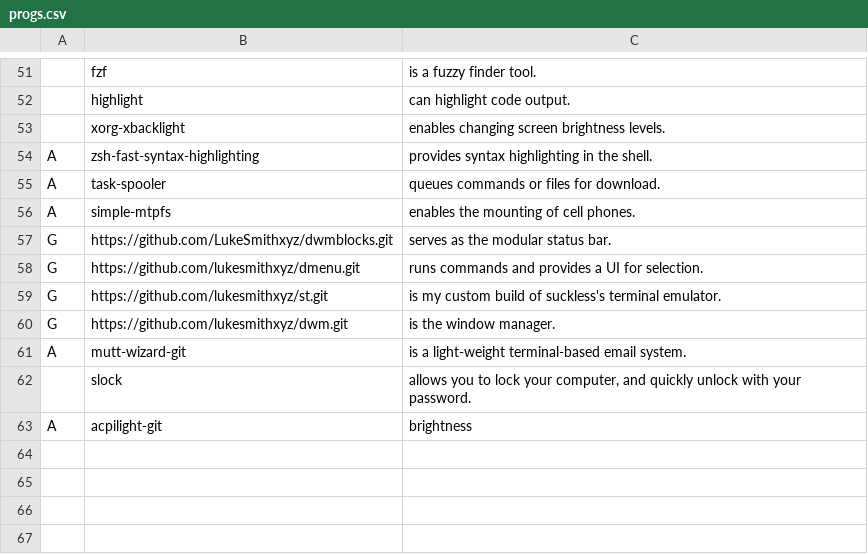
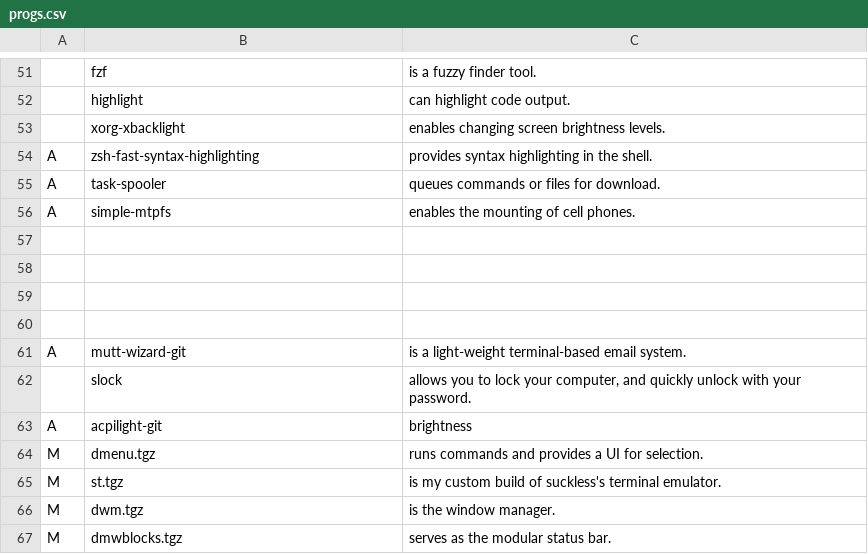
Before and after one commit to KAlex-git/Arch_dotfiles, a CSV file: progs.csv, drawn as a sheet; only a part is shown, gaps mark what is left out.

```diff
--- a/progs.csv
+++ b/progs.csv
@@ -56,6 +56,6 @@ A,task-spooler,queues commands or files for download.
 A,simple-mtpfs,enables the mounting of cell phones.
-G,https://github.com/LukeSmithxyz/dwmblocks.git,serves as the modular status bar.
-G,https://github.com/lukesmithxyz/dmenu.git,runs commands and provides a UI for selection.
-G,https://github.com/lukesmithxyz/st.git,is my custom build of suckless's terminal emulator.
-G,https://github.com/lukesmithxyz/dwm.git,is the window manager.
+,,
+,,
+,,
+,,
 A,mutt-wizard-git,is a light-weight terminal-based email system.
@@ -63 +63,5 @@ A,mutt-wizard-git,is a light-weight terminal-based email system.
 A,acpilight-git,brightness
+M,dmenu.tgz,runs commands and provides a UI for selection.
+M,st.tgz,is my custom build of suckless's terminal emulator.
+M,dwm.tgz,is the window manager.
+M,dmwblocks.tgz,serves as the modular status bar.
```
Also changed, not shown: 1 other file.
